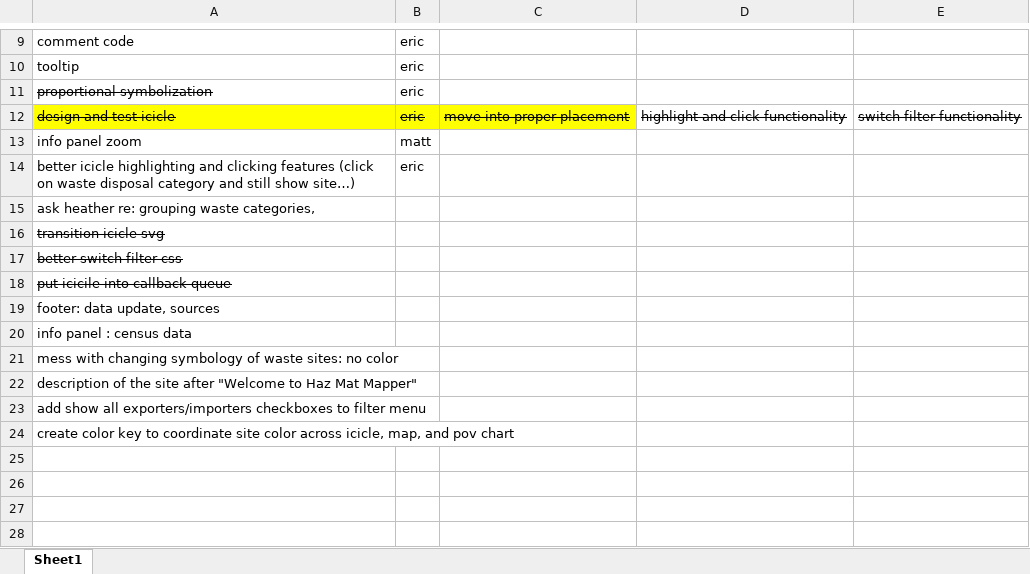
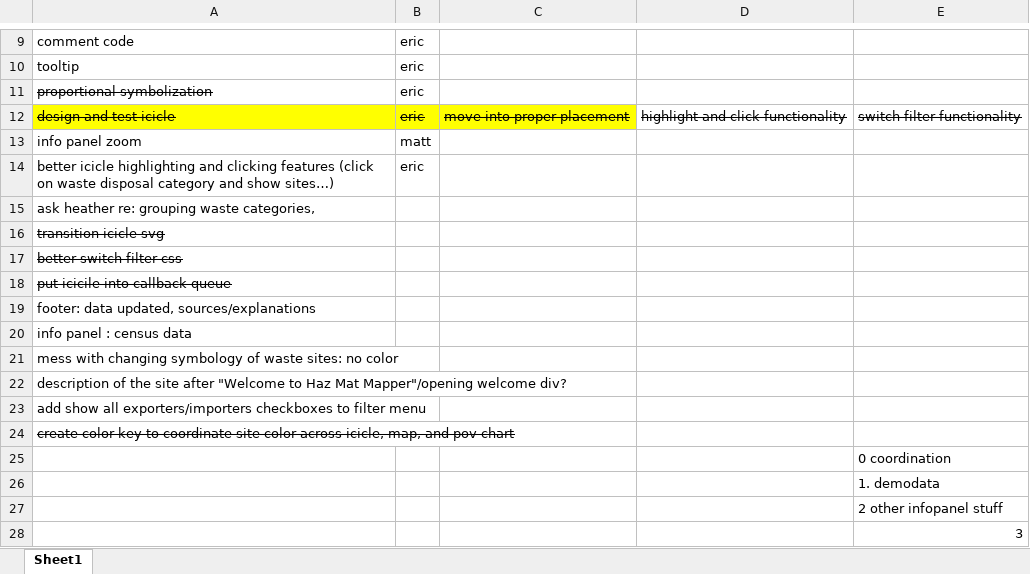
Before and after one commit to hazmatmapper/hazmatmapper.github.io, an Excel workbook: tasks.xlsx, sheet Sheet1, drawn as a sheet; only a part is shown, gaps mark what is left out; values as stored, in another font and other column widths than the file's, no borders; the diff names each change by its address in the sheet, - before the commit and + after, or states it on an @@ line.

```diff
--- a/tasks.xlsx (sheet Sheet1)
+++ b/tasks.xlsx (sheet Sheet1)
-A14: …category and still show site…)
+A14: …category and show sites…)
-A19: footer: data update, sources
+A19: footer: data updated, sources/explanations
-A22: …Haz Mat Mapper"
+A22: …Haz Mat Mapper"/opening welcome div?
-A24 strikethrough: off
+A24 strikethrough: on
+row 25:  |  |  |  | 0 coordination
+row 26:  |  |  |  | 1. demodata
+row 27:  |  |  |  | 2 other infopanel stuff
+row 28:  |  |  |  | 3
```
Also changed, not shown: data/hazMatImports.xlsx, 4 other files.
